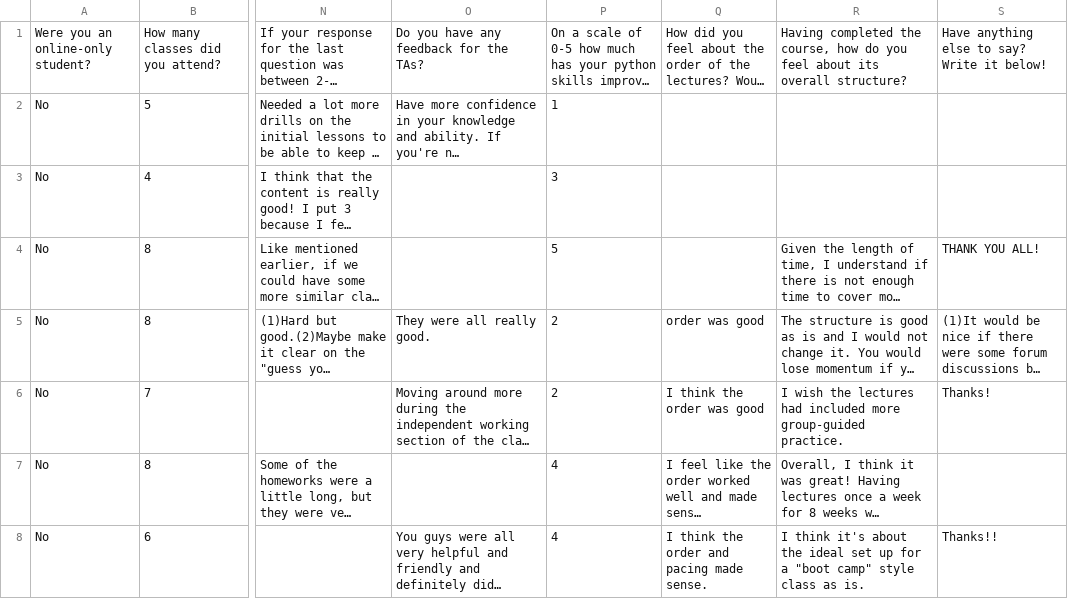
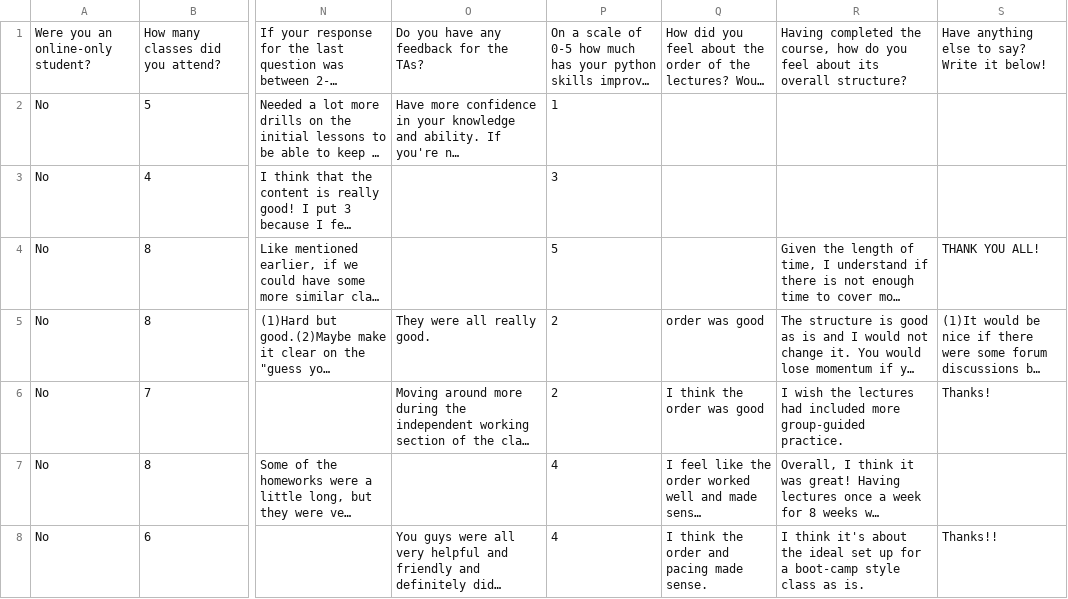
Before and after one commit to PennGCB/python_bootcamp, a TSV file: instructor_materials/Polls/EndOfClass_Poll_2019_Responses.tsv, drawn as a sheet; only a part is shown, gaps mark what is left out; long unchanged cells end in …; the diff names each change by its address in the sheet, - before the commit and + after, or states it on an @@ line.

Commit message:
Fixed illegal quoting

```diff
--- a/instructor_materials/Polls/EndOfClass_Poll_2019_Responses.tsv
+++ b/instructor_materials/Polls/EndOfClass_Poll_2019_Responses.tsv
-R8: …for a "boot camp" style class…
+R8: …for a boot-camp style class…
```
